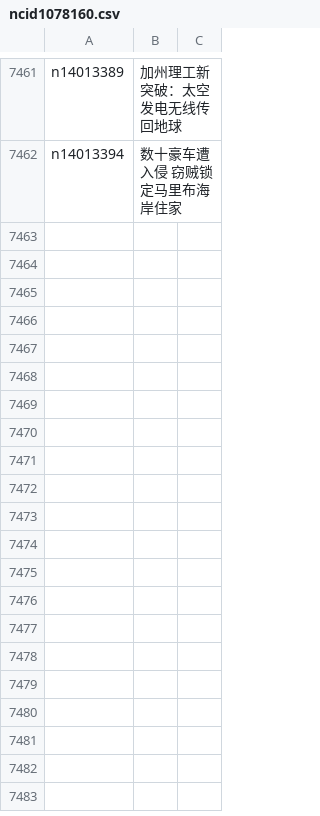
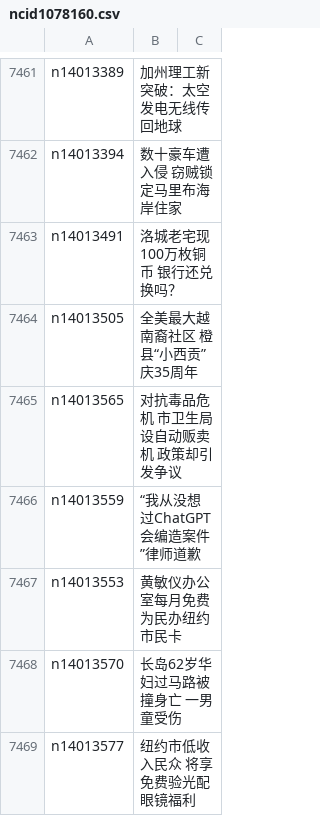
Before and after one commit to epic-marker/epoch-news, a CSV file: indexes/ncid1078160.csv, drawn as a sheet; only a part is shown, gaps mark what is left out; the diff names each change by its address in the sheet, - before the commit and + after, or states it on an @@ line.

```diff
--- a/indexes/ncid1078160.csv
+++ b/indexes/ncid1078160.csv
+row 7463: n14013491 | 洛城老宅现100万枚铜币 银行还兑换吗？
+row 7464: n14013505 | 全美最大越南裔社区 橙县“小西贡”庆35周年
+row 7465: n14013565 | 对抗毒品危机 市卫生局设自动贩卖机 政策却引发争议
+row 7466: n14013559 | “我从没想过ChatGPT会编造案件”律师道歉
+row 7467: n14013553 | 黄敏仪办公室每月免费为民办纽约市民卡
+row 7468: n14013570 | 长岛62岁华妇过马路被撞身亡 一男童受伤
+row 7469: n14013577 | 纽约市低收入民众 将享免费验光配眼镜福利
```
Also changed, not shown: indexes/ncid1078159.csv, indexes/ncid283.csv, 39 other files.
